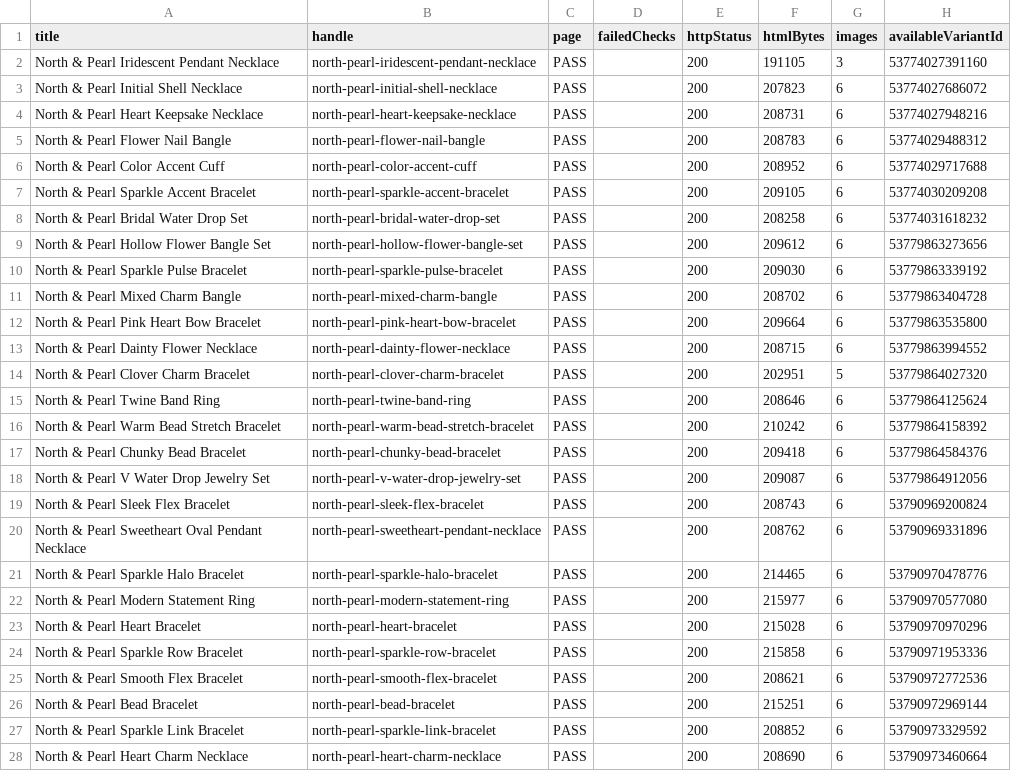
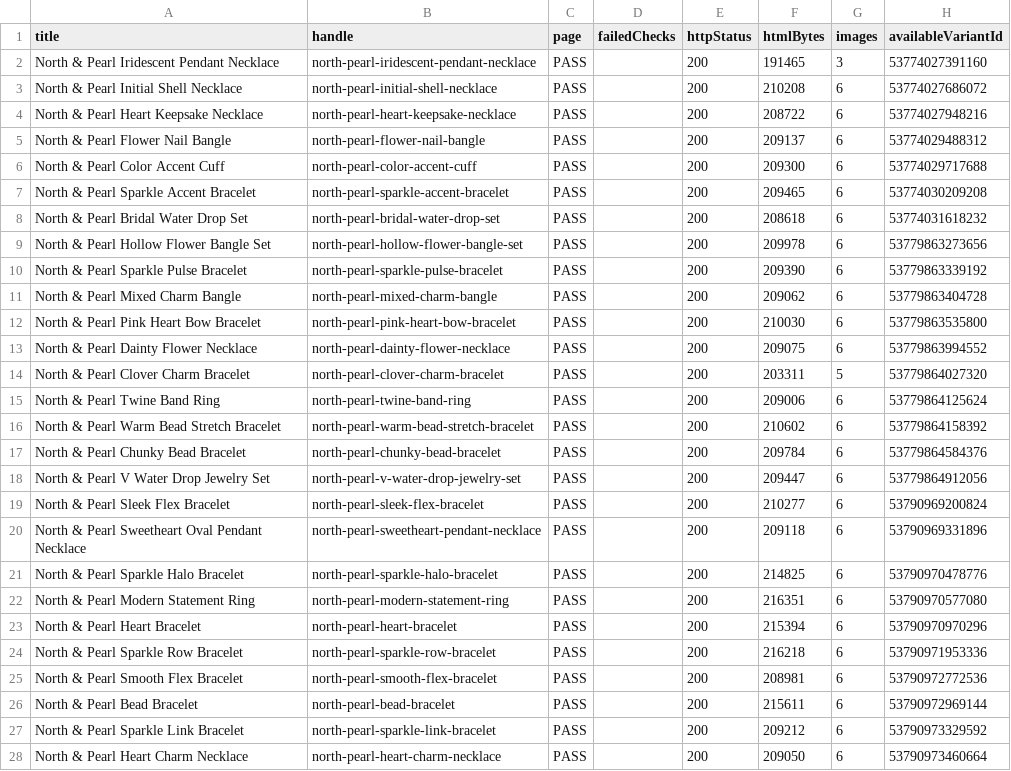
Before and after one commit to falgunitank31/north-and-pearl, a CSV file: reports/live-storefront-qa-2026-07-27.csv, drawn as a sheet; only a part is shown; the diff covers the shown part only; the diff names each change by its address in the sheet, - before the commit and + after, or states it on an @@ line.

Commit message:
Refresh live storefront QA results

```diff
--- a/reports/live-storefront-qa-2026-07-27.csv
+++ b/reports/live-storefront-qa-2026-07-27.csv
-F2 (htmlBytes): 191105
+F2 (htmlBytes): 191465
-F3 (htmlBytes): 207823
+F3 (htmlBytes): 210208
-F4 (htmlBytes): 208731
+F4 (htmlBytes): 208722
-F5 (htmlBytes): 208783
+F5 (htmlBytes): 209137
-F6 (htmlBytes): 208952
+F6 (htmlBytes): 209300
-F7 (htmlBytes): 209105
+F7 (htmlBytes): 209465
-F8 (htmlBytes): 208258
+F8 (htmlBytes): 208618
-F9 (htmlBytes): 209612
+F9 (htmlBytes): 209978
-F10 (htmlBytes): 209030
+F10 (htmlBytes): 209390
-F11 (htmlBytes): 208702
+F11 (htmlBytes): 209062
-F12 (htmlBytes): 209664
+F12 (htmlBytes): 210030
-F13 (htmlBytes): 208715
+F13 (htmlBytes): 209075
-F14 (htmlBytes): 202951
+F14 (htmlBytes): 203311
-F15 (htmlBytes): 208646
+F15 (htmlBytes): 209006
-F16 (htmlBytes): 210242
+F16 (htmlBytes): 210602
-F17 (htmlBytes): 209418
+F17 (htmlBytes): 209784
-F18 (htmlBytes): 209087
+F18 (htmlBytes): 209447
-F19 (htmlBytes): 208743
+F19 (htmlBytes): 210277
-F20 (htmlBytes): 208762
+F20 (htmlBytes): 209118
-F21 (htmlBytes): 214465
+F21 (htmlBytes): 214825
-F22 (htmlBytes): 215977
+F22 (htmlBytes): 216351
-F23 (htmlBytes): 215028
+F23 (htmlBytes): 215394
-F24 (htmlBytes): 215858
+F24 (htmlBytes): 216218
-F25 (htmlBytes): 208621
+F25 (htmlBytes): 208981
-F26 (htmlBytes): 215251
+F26 (htmlBytes): 215611
-F27 (htmlBytes): 208852
+F27 (htmlBytes): 209212
-F28 (htmlBytes): 208690
+F28 (htmlBytes): 209050
```
Also changed, not shown: 91 edited cells elsewhere in this file.
